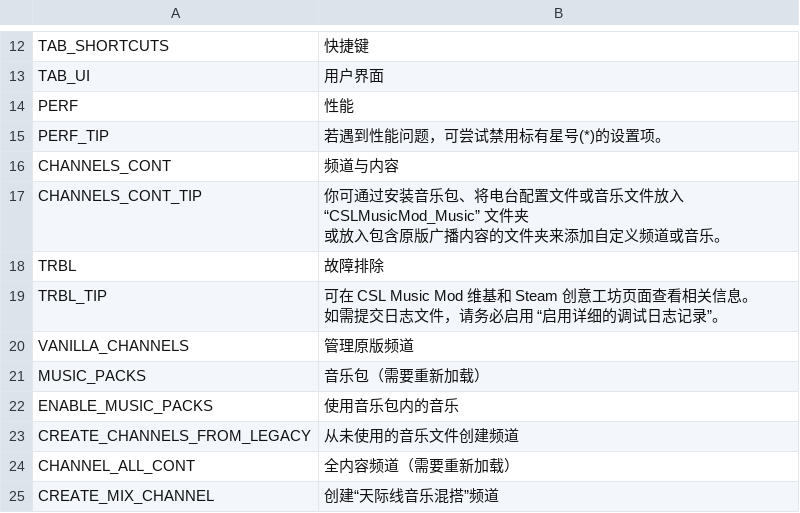
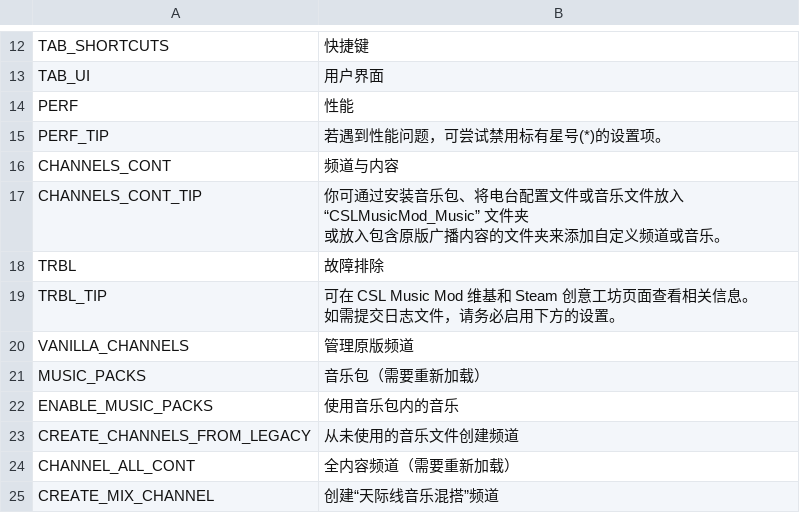
Before and after one commit to will258012/CSLMusicModRevisited, a CSV file: CSLMusicMod/Translations/zh-CN.csv, drawn as a sheet; only a part is shown, gaps mark what is left out.

```diff
--- a/CSLMusicMod/Translations/zh-CN.csv
+++ b/CSLMusicMod/Translations/zh-CN.csv
@@ -19,4 +19,4 @@
 "TRBL","故障排除",""
-"TRBL_TIP","可在 CSL Music Mod 维基和 Steam 创意工坊页面查看相关信息。
-如需提交日志文件，请务必启用 “启用详细的调试日志记录”。",""
+"TRBL_TIP","可在 CSL Music Mod 维基和 Steam 创意工坊页面查看相关信息。
+如需提交日志文件，请务必启用下方的设置。",""
 "VANILLA_CHANNELS","管理原版频道",""
```
Also changed, not shown: CSLMusicMod/Translations/en-EN.csv, CSLMusicMod/Translations/zh-TW.csv, 1 other file.
